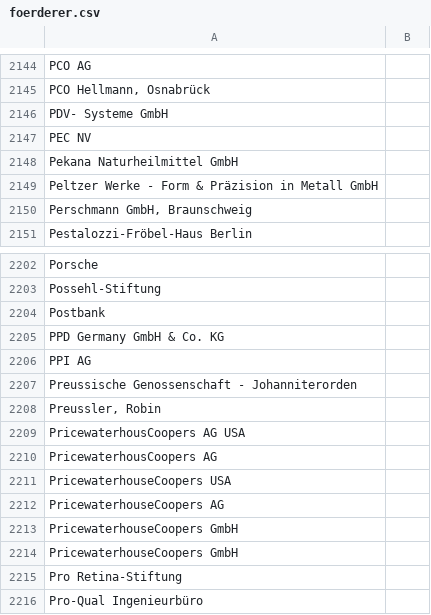
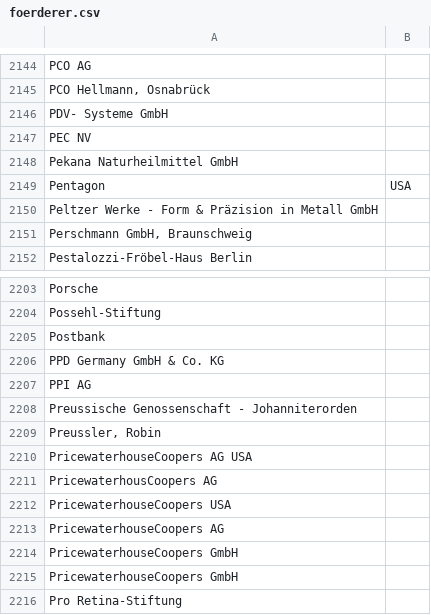
Before and after one commit to netAction/hochschulwatch, a CSV file: import/daten/foerderer.csv, drawn as a sheet; only a part is shown, gaps mark what is left out; the shorter side is filled out with more unchanged rows.

```diff
--- a/import/daten/foerderer.csv
+++ b/import/daten/foerderer.csv
@@ -2174,2 +2174,3 @@ PEC NV;
 Pekana Naturheilmittel GmbH;
+Pentagon;USA
 Peltzer Werke - Form & Präzision in Metall GmbH;
@@ -2234,3 +2235,3 @@ Preussische Genossenschaft - Johanniterorden;
 Preussler, Robin ;
-PricewaterhousCoopers AG USA;
+PricewaterhouseCoopers AG USA;
 PricewaterhousCoopers AG;
```
Also changed, not shown: import/daten/hochschulraete.csv, import/daten/kooperation.csv, 10 other files.
